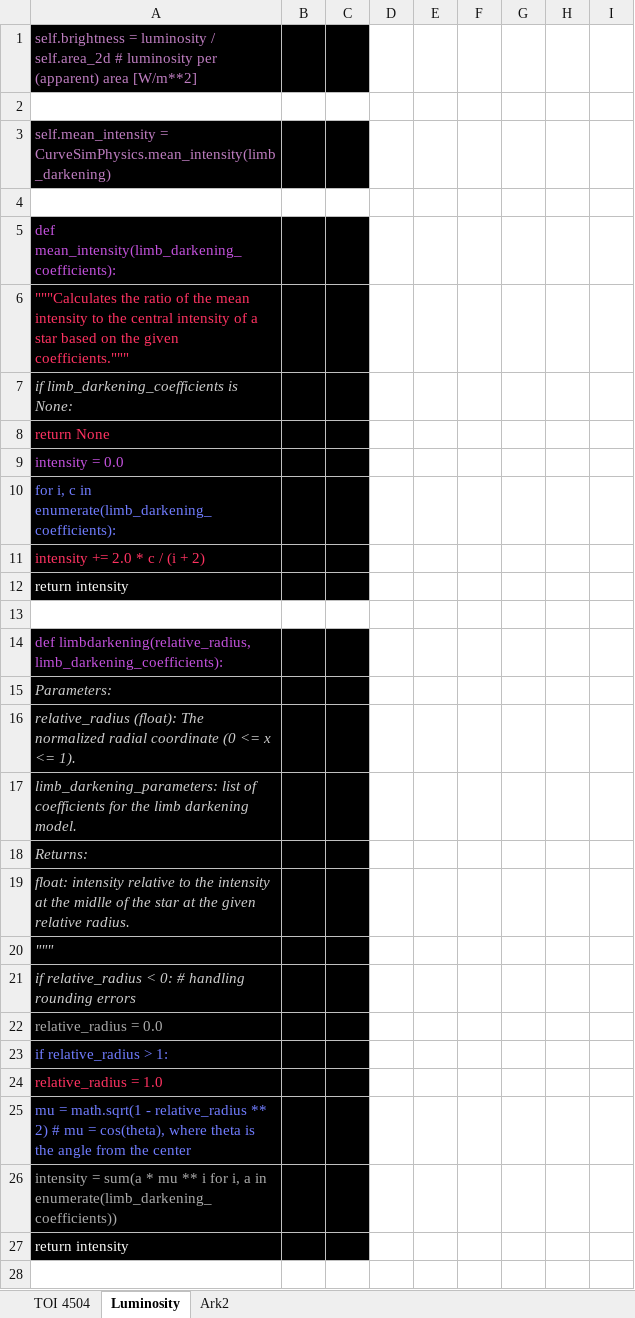
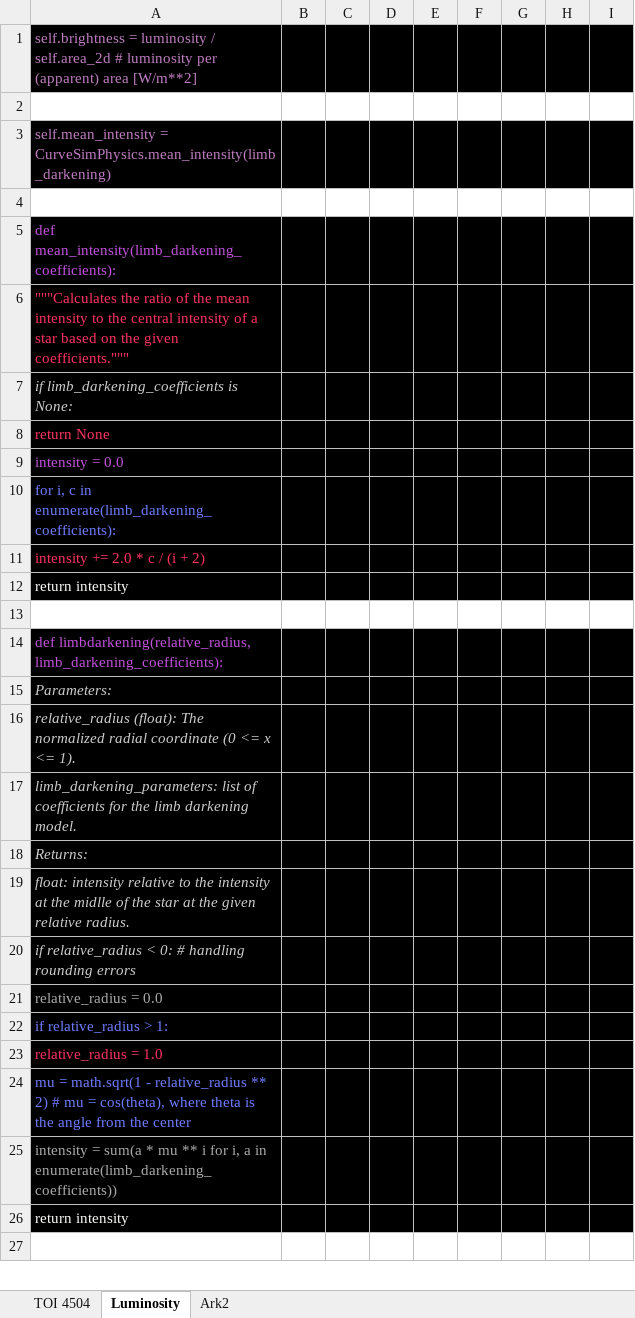
Before and after one commit to lichtgestalter/curvesimulator, an Excel workbook: research/star_systems/TOI-4504.xlsx, sheet Luminosity, drawn as a sheet; only a part is shown; values as stored, in another font and other column widths than the file's, no borders; removed rows and columns are numbered as before the commit, all else as after; the diff covers the shown part only; the diff names each change by its address in the sheet, - before the commit and + after, or states it on an @@ line.

```diff
--- a/research/star_systems/TOI-4504.xlsx (sheet Luminosity)
+++ b/research/star_systems/TOI-4504.xlsx (sheet Luminosity)
-D1:I1 fill: none
+D1:I1 fill: #000000
-D3:I3 fill: none
+D3:I3 fill: #000000
-D5:I12 fill: none
+D5:I12 fill: #000000
-D14:I19 fill: none
+D14:I19 fill: #000000
-row 20: """
-D20:I26 fill: none
+D20:I26 fill: #000000
```
Also changed, not shown: 2 added rows, 8 edited cells and cell formats elsewhere in this sheet, sheet TOI 4504, formulas that keep their value, 3 other files.
